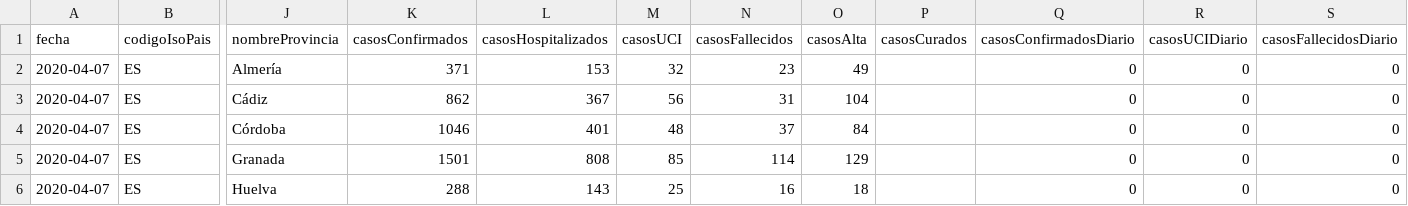
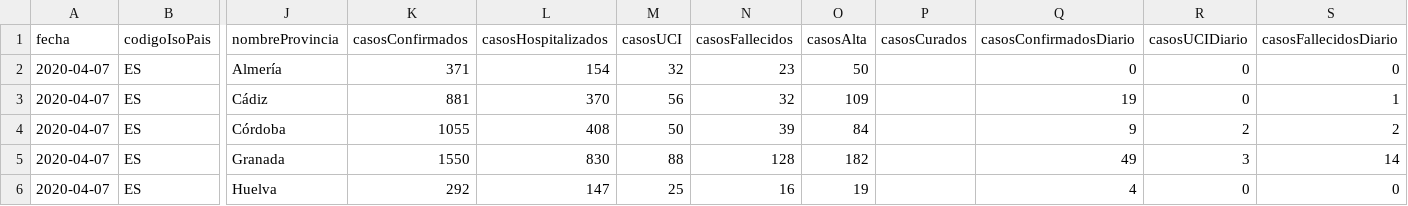
Before and after one commit to Secuoyas-Experience/covid-19-es, a CSV file: datos-comunidades-csv/covid-19-ES-AN-DatosCasos.csv, drawn as a sheet; only a part is shown, gaps mark what is left out; the diff covers the shown part only; the diff names each change by its address in the sheet, - before the commit and + after, or states it on an @@ line.

```diff
--- a/datos-comunidades-csv/covid-19-ES-AN-DatosCasos.csv
+++ b/datos-comunidades-csv/covid-19-ES-AN-DatosCasos.csv
-L2 (casosHospitalizados): 153
+L2 (casosHospitalizados): 154
-O2 (casosAlta): 49
+O2 (casosAlta): 50
-K3 (casosConfirmados): 862
+K3 (casosConfirmados): 881
-L3 (casosHospitalizados): 367
+L3 (casosHospitalizados): 370
-N3 (casosFallecidos): 31
+N3 (casosFallecidos): 32
-O3 (casosAlta): 104
+O3 (casosAlta): 109
-Q3 (casosConfirmadosDiario): 0
+Q3 (casosConfirmadosDiario): 19
-S3 (casosFallecidosDiario): 0
+S3 (casosFallecidosDiario): 1
-K4 (casosConfirmados): 1046
+K4 (casosConfirmados): 1055
-L4 (casosHospitalizados): 401
+L4 (casosHospitalizados): 408
-M4 (casosUCI): 48
+M4 (casosUCI): 50
-N4 (casosFallecidos): 37
+N4 (casosFallecidos): 39
-Q4 (casosConfirmadosDiario): 0
+Q4 (casosConfirmadosDiario): 9
-R4 (casosUCIDiario): 0
+R4 (casosUCIDiario): 2
-S4 (casosFallecidosDiario): 0
+S4 (casosFallecidosDiario): 2
-K5 (casosConfirmados): 1501
+K5 (casosConfirmados): 1550
-L5 (casosHospitalizados): 808
+L5 (casosHospitalizados): 830
-M5 (casosUCI): 85
+M5 (casosUCI): 88
-N5 (casosFallecidos): 114
+N5 (casosFallecidos): 128
-O5 (casosAlta): 129
+O5 (casosAlta): 182
-Q5 (casosConfirmadosDiario): 0
+Q5 (casosConfirmadosDiario): 49
-R5 (casosUCIDiario): 0
+R5 (casosUCIDiario): 3
-S5 (casosFallecidosDiario): 0
+S5 (casosFallecidosDiario): 14
-K6 (casosConfirmados): 288
+K6 (casosConfirmados): 292
-L6 (casosHospitalizados): 143
+L6 (casosHospitalizados): 147
-O6 (casosAlta): 18
+O6 (casosAlta): 19
-Q6 (casosConfirmadosDiario): 0
+Q6 (casosConfirmadosDiario): 4
```
Also changed, not shown: 24 edited cells elsewhere in this file, datos-comunidades-csv/covid-19-ES-AR-DatosCasos.csv, datos-comunidades-csv/covid-19-ES-CCAA-DatosCasos.csv, 7 other files.
